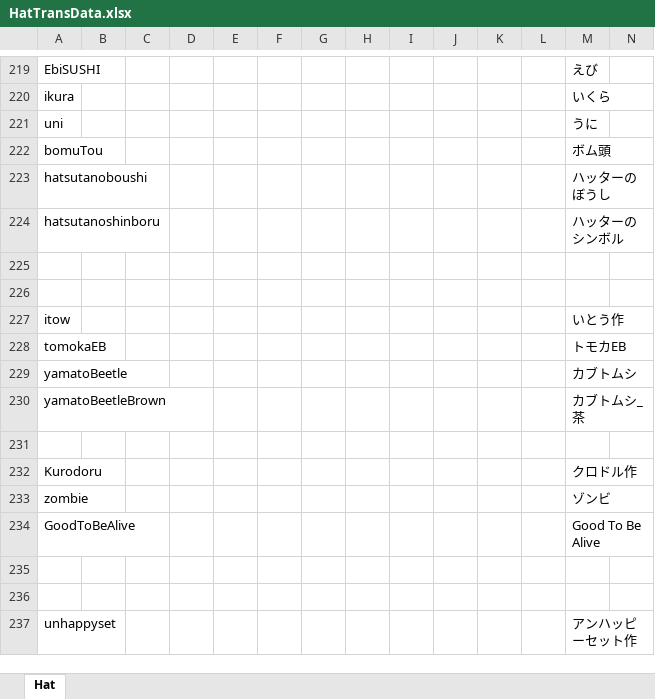
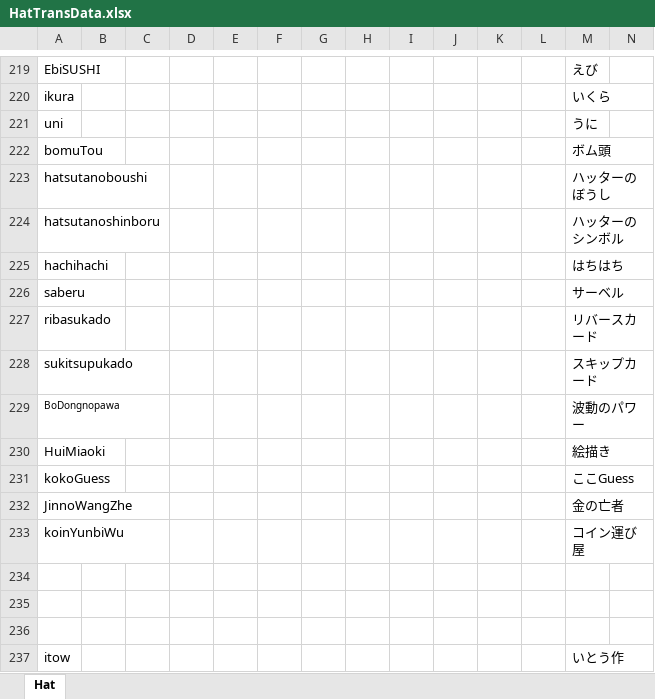
Before and after one commit to yukieiji/ExtremeHats, an Excel workbook: HatTransData.xlsx, sheet Hat, drawn as a sheet; only a part is shown, gaps mark what is left out; the shorter side is filled out with more unchanged rows; values as stored, in another font and other column widths than the file's, no borders; charts and pictures not drawn; rows hold the shown columns only; the diff names each change by its address in the sheet, - before the commit and + after, or states it on an @@ line.

Commit message:
翻訳追加

```diff
--- a/HatTransData.xlsx (sheet Hat)
+++ b/HatTransData.xlsx (sheet Hat)
+row 225: hachihachi |  |  |  |  |  |  |  |  |  |  |  | はちはち
+row 226: saberu |  |  |  |  |  |  |  |  |  |  |  | サーベル
+row 227: ribasukado |  |  |  |  |  |  |  |  |  |  |  | リバースカード
+row 228: sukitsupukado |  |  |  |  |  |  |  |  |  |  |  | スキップカード
+row 229: BoDongnopawa |  |  |  |  |  |  |  |  |  |  |  | 波動のパワー
+row 230: HuiMiaoki |  |  |  |  |  |  |  |  |  |  |  | 絵描き
+row 231: kokoGuess |  |  |  |  |  |  |  |  |  |  |  | ここGuess
+row 232: JinnoWangZhe |  |  |  |  |  |  |  |  |  |  |  | 金の亡者
+row 233: koinYunbiWu |  |  |  |  |  |  |  |  |  |  |  | コイン運び屋
+row 234: (empty)
```
